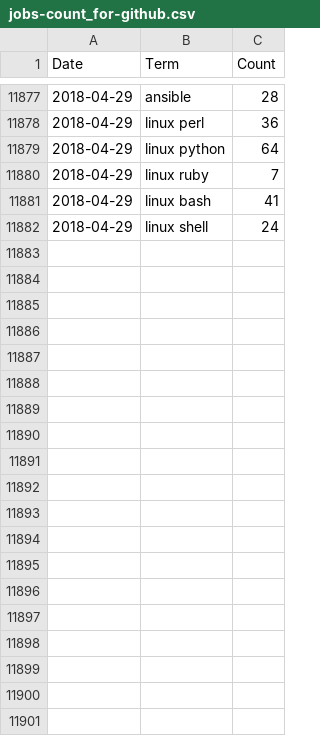
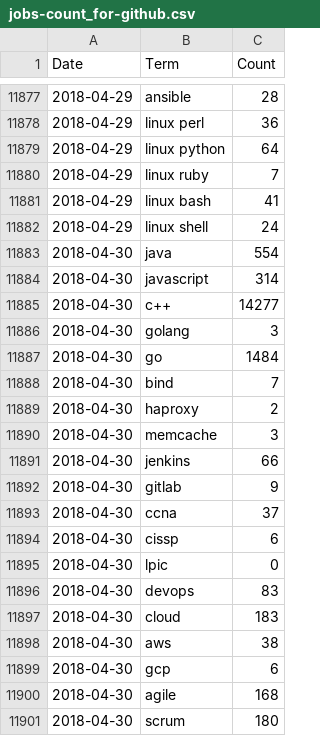
Before and after one commit to jreisinger/profesia-jobs, a CSV file: jobs-count_for-github.csv, drawn as a sheet; only a part is shown, gaps mark what is left out; the diff covers the shown part only; the diff names each change by its address in the sheet, - before the commit and + after, or states it on an @@ line.

```diff
--- a/jobs-count_for-github.csv
+++ b/jobs-count_for-github.csv
+row 11883: 2018-04-30 | java | 554
+row 11884: 2018-04-30 | javascript | 314
+row 11885: 2018-04-30 | c++ | 14277
+row 11886: 2018-04-30 | golang | 3
+row 11887: 2018-04-30 | go | 1484
+row 11888: 2018-04-30 | bind | 7
+row 11889: 2018-04-30 | haproxy | 2
+row 11890: 2018-04-30 | memcache | 3
+row 11891: 2018-04-30 | jenkins | 66
+row 11892: 2018-04-30 | gitlab | 9
+row 11893: 2018-04-30 | ccna | 37
+row 11894: 2018-04-30 | cissp | 6
+row 11895: 2018-04-30 | lpic | 0
+row 11896: 2018-04-30 | devops | 83
+row 11897: 2018-04-30 | cloud | 183
+row 11898: 2018-04-30 | aws | 38
+row 11899: 2018-04-30 | gcp | 6
+row 11900: 2018-04-30 | agile | 168
+row 11901: 2018-04-30 | scrum | 180
```
Also changed, not shown: 47 added rows elsewhere in this file, jobs-count.csv, 13 other files.
